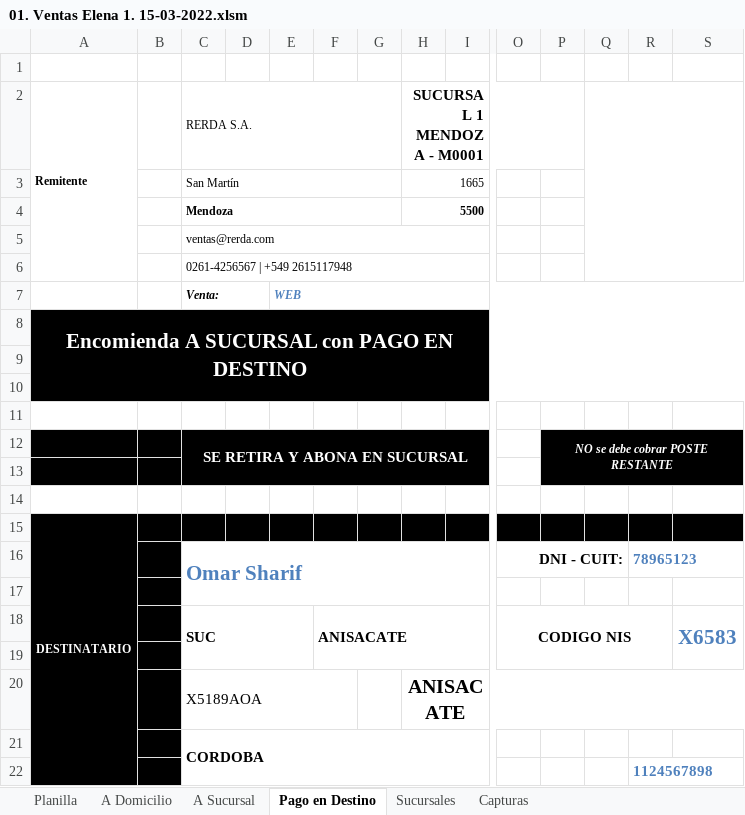
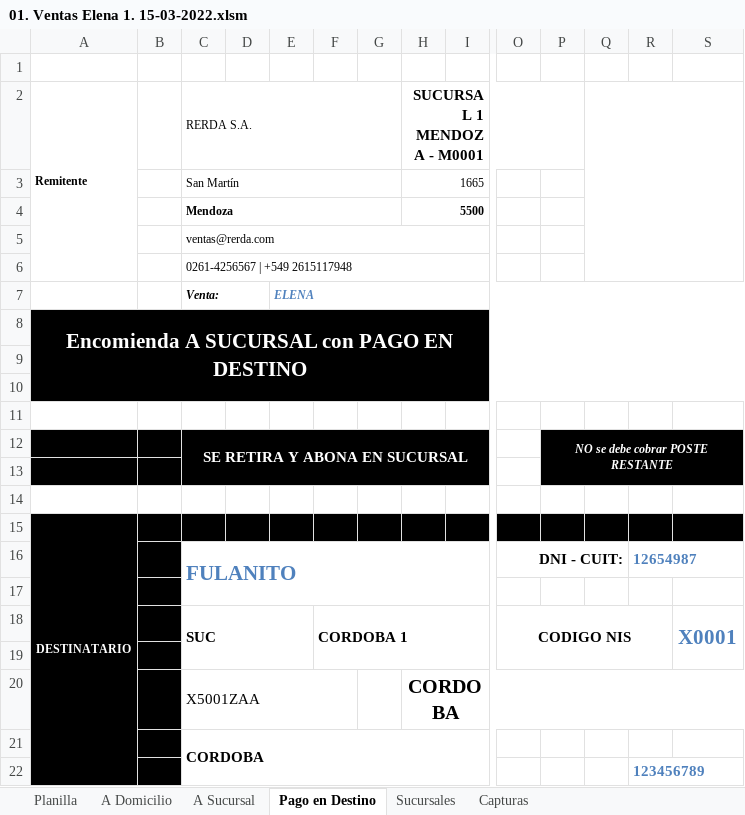
Before and after one commit to edgardoraul/archivos_bat, an Excel workbook: 01. Ventas Elena 1. 15-03-2022.xlsm, sheet Pago en Destino, drawn as a sheet; only a part is shown, gaps mark what is left out; values as stored, in another font and other column widths than the file's, no borders; charts and pictures not drawn; removed rows and columns are numbered as before the commit, all else as after; rows hold the shown columns only; the diff names each change by its address in the sheet, - before the commit and + after, or states it on an @@ line.

```diff
--- a/01. Ventas Elena 1. 15-03-2022.xlsm (sheet Pago en Destino)
+++ b/01. Ventas Elena 1. 15-03-2022.xlsm (sheet Pago en Destino)
-E7: WEB
+E7: ELENA
-row 16:  |  | Omar Sharif |  |  |  |  |  |  | DNI - CUIT: |  |  | 78965123
+row 16:  |  | FULANITO |  |  |  |  |  |  | DNI - CUIT: |  |  | 12654987
-F18: ANISACATE
+F18: CORDOBA 1
-S18: X6583
+S18: X0001
-row 20:  |  | X5189AOA |  |  |  |  | ANISACATE
+row 20:  |  | X5001ZAA |  |  |  |  | CORDOBA
-R22: 1124567898
+R22: 123456789
```
Also changed, not shown: sheet Sucursales, sheet A Sucursal, sheet A Domicilio.
